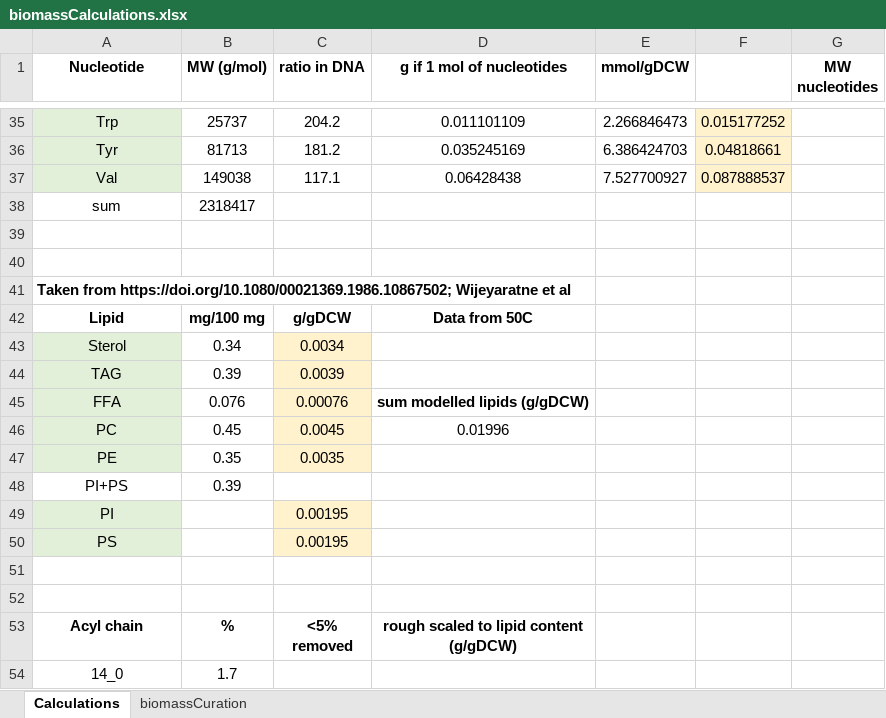
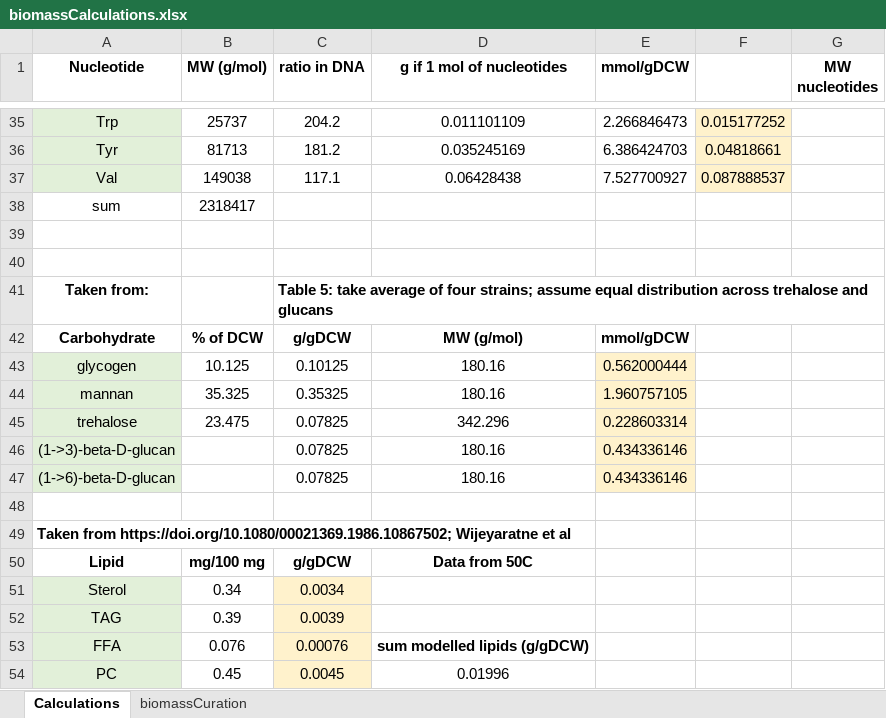
Before and after one commit to SysBioChalmers/hanpo-GEM, an Excel workbook: ComplementaryData/biomass/biomassCalculations.xlsx, sheet Calculations, drawn as a sheet; only a part is shown, gaps mark what is left out; the shorter side is filled out with more unchanged rows; values as stored, in another font and other column widths than the file's, no borders; the diff names each change by its address in the sheet, - before the commit and + after, or states it on an @@ line.

Commit message:
feat: curate carbohydrate as part of biomass equation

```diff
--- a/ComplementaryData/biomass/biomassCalculations.xlsx (sheet Calculations)
+++ b/ComplementaryData/biomass/biomassCalculations.xlsx (sheet Calculations)
+row 41: Taken from: |  | Table 5: take average of four strains; assume equal distribution across trehalose and glucans
+row 42: Carbohydrate | % of DCW | g/gDCW | MW (g/mol) | mmol/gDCW
+row 43: glycogen | 10.125 | 0.10125 | 180.16 | 0.562000444
+row 44: mannan | 35.325 | 0.35325 | 180.16 | 1.960757105
+row 45: trehalose | 23.475 | 0.07825 | 342.296 | 0.228603314
+row 46: (1->3)-beta-D-glucan |  | 0.07825 | 180.16 | 0.434336146
+row 47: (1->6)-beta-D-glucan |  | 0.07825 | 180.16 | 0.434336146
+row 48: (empty)
```
Also changed, not shown: sheet biomassCuration, 2 other files.
